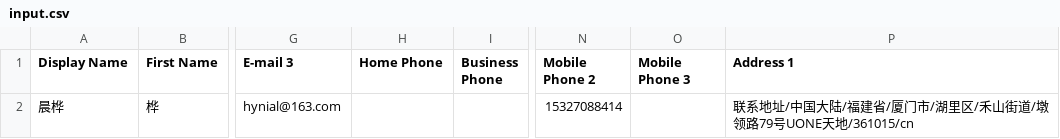
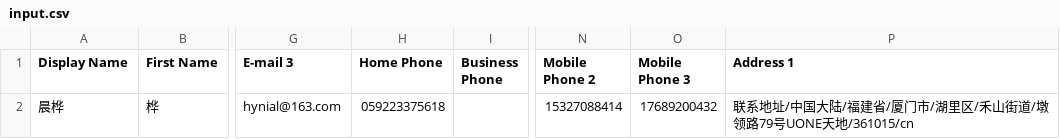
Before and after one commit to hynial/ContactConverter, a CSV file: input.csv, drawn as a sheet; only a part is shown, gaps mark what is left out; the diff names each change by its address in the sheet, - before the commit and + after, or states it on an @@ line.

Commit message:
add telephone

```diff
--- a/input.csv
+++ b/input.csv
-H2 (Home Phone): (empty)
+H2 (Home Phone): 059223375618
-O2 (Mobile Phone 3): (empty)
+O2 (Mobile Phone 3): 17689200432
```
